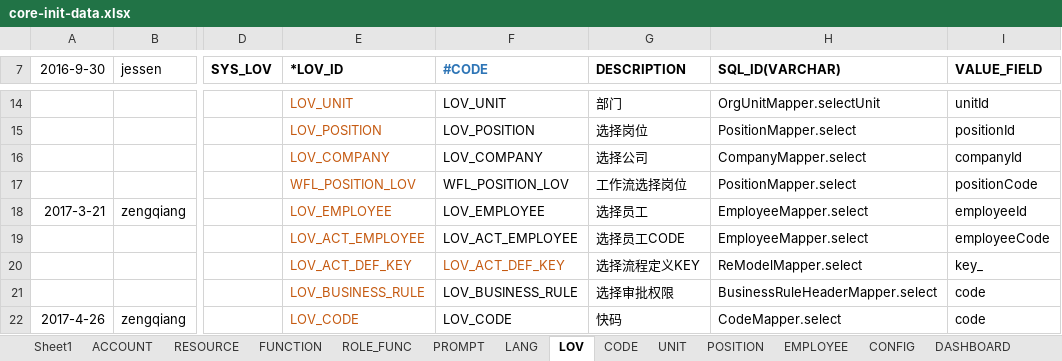
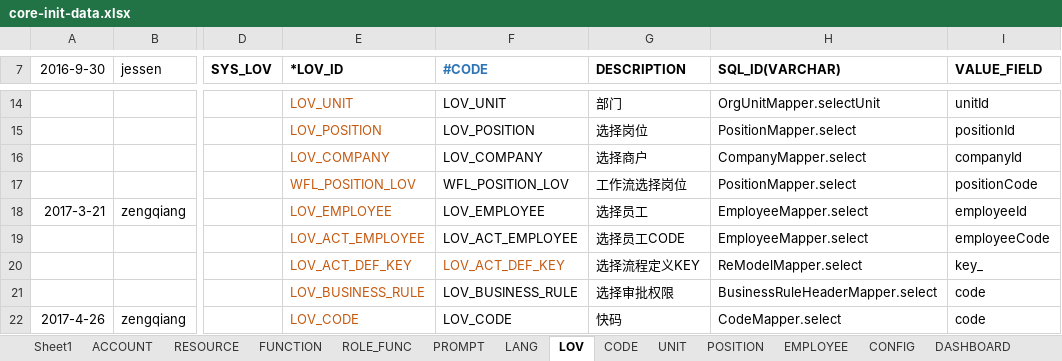
Before and after one commit to IvanStephenYuan/JRAP_Lease, an Excel workbook: jrap-core-db/src/main/java/com/jingrui/jrap/db/data/core-init-data.xlsx, sheet LOV, drawn as a sheet; only a part is shown, gaps mark what is left out; values as stored, in another font and other column widths than the file's, no borders; the diff names each change by its address in the sheet, - before the commit and + after, or states it on an @@ line.

```diff
--- a/jrap-core-db/src/main/java/com/jingrui/jrap/db/data/core-init-data.xlsx (sheet LOV)
+++ b/jrap-core-db/src/main/java/com/jingrui/jrap/db/data/core-init-data.xlsx (sheet LOV)
-G16 (DESCRIPTION): 选择公司
+G16 (DESCRIPTION): 选择商户
```
Also changed, not shown: sheet PROMPT.
